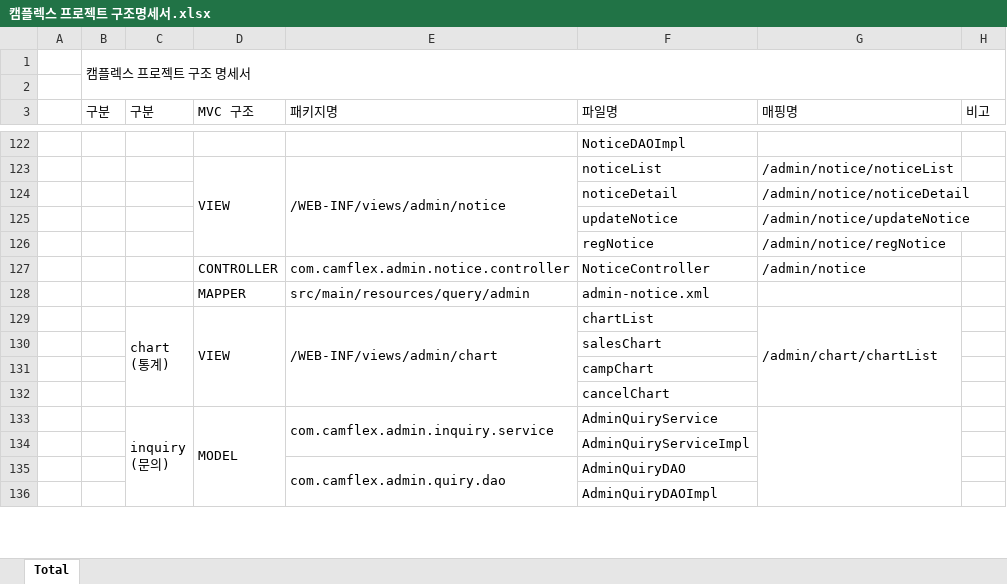
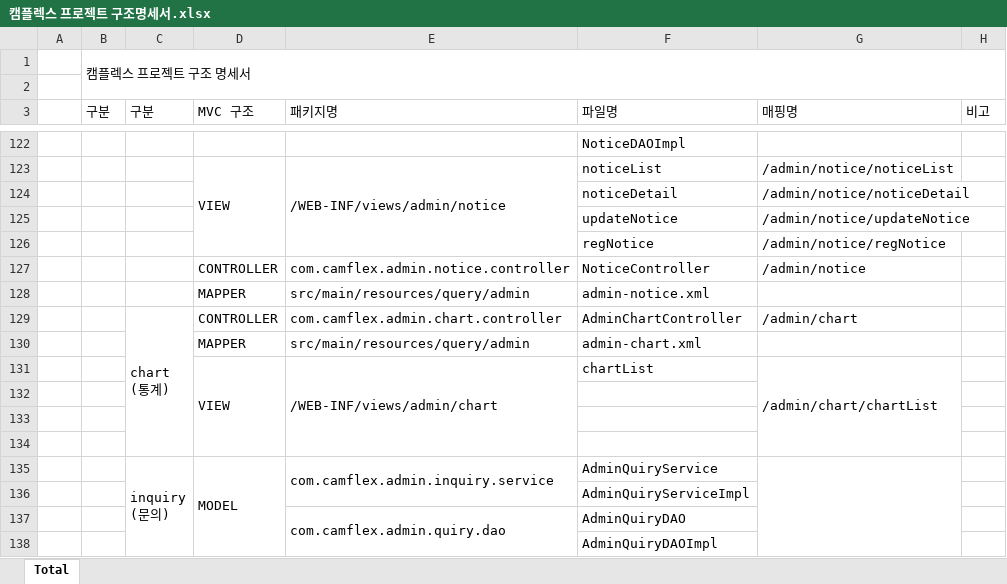
Before and after one commit to seoulsudal/CamFlexProject, an Excel workbook: 프로젝트 산출물/10. 구조명세서/캠플렉스 프로젝트 구조명세서.xlsx, sheet Total, drawn as a sheet; only a part is shown, gaps mark what is left out; values as stored, in another font and other column widths than the file's, no cell formats; removed rows and columns are numbered as before the commit, all else as after; ↵ is a line break in a cell; the diff names each change by its address in the sheet, - before the commit and + after, or states it on an @@ line.

```diff
--- a/프로젝트 산출물/10. 구조명세서/캠플렉스 프로젝트 구조명세서.xlsx (sheet Total)
+++ b/프로젝트 산출물/10. 구조명세서/캠플렉스 프로젝트 구조명세서.xlsx (sheet Total)
+row 129:  |  | chart ↵ (통계) | CONTROLLER | com.camflex.admin.chart.controller | AdminChartController | /admin/chart
+row 130:  |  |  | MAPPER | src/main/resources/query/admin | admin-chart.xml
-C131 (구분): chart ↵ (통계)
+C131 (구분): (empty)
-C129:C132 merged
-F132 (파일명): salesChart
+F132 (파일명): (empty)
-F133 (파일명): campChart
+F133 (파일명): (empty)
-F134 (파일명): cancelChart
+F134 (파일명): (empty)
```
Also changed, not shown: cell formats, 30 other files.
